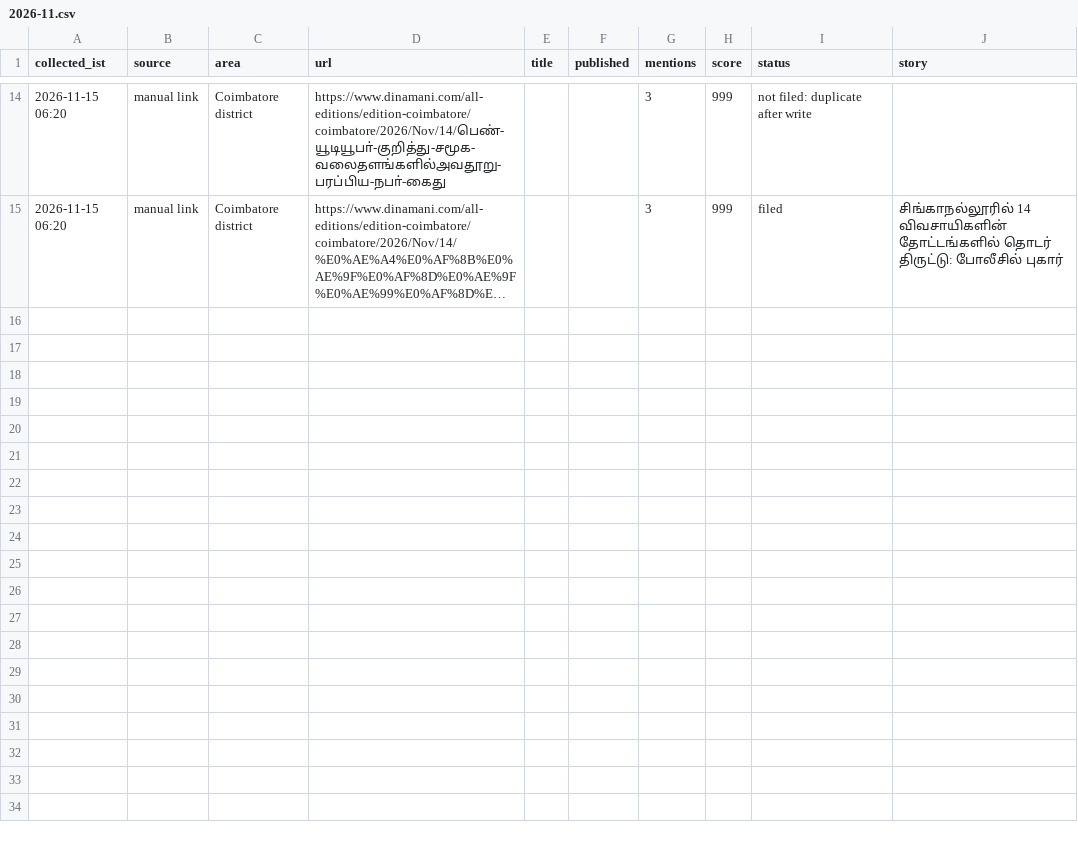
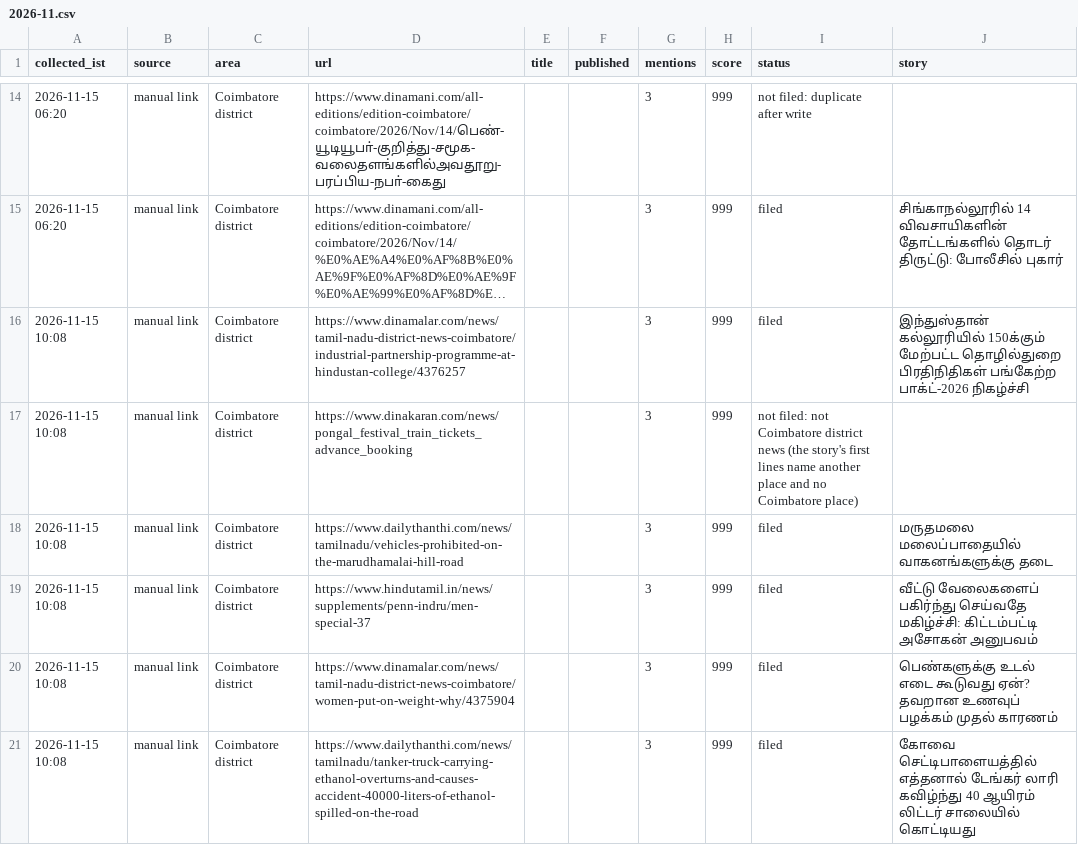
Before and after one commit to nithiyananthamQA/kovaiminnal-autopost, a CSV file: research_free/archive/2026-11.csv, drawn as a sheet; only a part is shown, gaps mark what is left out; long unchanged cells end in …; the diff names each change by its address in the sheet, - before the commit and + after, or states it on an @@ line.

```diff
--- a/research_free/archive/2026-11.csv
+++ b/research_free/archive/2026-11.csv
+row 16: 2026-11-15 10:08 | manual link | Coimbatore district | https://www.dinamalar.com/news/tamil-nadu-district-news-coimbatore/industrial-partnership-programme-at-hindustan-college/4376257 |  |  | 3 | 999 | filed | இந்துஸ்தான் கல்லூரியில் 150க்கும் மேற்பட்ட தொழில்துறை பிரதிநிதிகள் பங்கேற்ற பாக்ட்-2026 நிகழ்ச்சி
+row 17: 2026-11-15 10:08 | manual link | Coimbatore district | https://www.dinakaran.com/news/pongal_festival_train_tickets_advance_booking |  |  | 3 | 999 | not filed: not Coimbatore district news (the story's first lines name another place and no Coimbatore place)
+row 18: 2026-11-15 10:08 | manual link | Coimbatore district | https://www.dailythanthi.com/news/tamilnadu/vehicles-prohibited-on-the-marudhamalai-hill-road |  |  | 3 | 999 | filed | மருதமலை மலைப்பாதையில் வாகனங்களுக்கு தடை
+row 19: 2026-11-15 10:08 | manual link | Coimbatore district | https://www.hindutamil.in/news/supplements/penn-indru/men-special-37 |  |  | 3 | 999 | filed | வீட்டு வேலைகளைப் பகிர்ந்து செய்வதே மகிழ்ச்சி: கிட்டம்பட்டி அசோகன் அனுபவம்
+row 20: 2026-11-15 10:08 | manual link | Coimbatore district | https://www.dinamalar.com/news/tamil-nadu-district-news-coimbatore/women-put-on-weight-why/4375904 |  |  | 3 | 999 | filed | பெண்களுக்கு உடல் எடை கூடுவது ஏன்? தவறான உணவுப் பழக்கம் முதல் காரணம்
+row 21: 2026-11-15 10:08 | manual link | Coimbatore district | https://www.dailythanthi.com/news/tamilnadu/tanker-truck-carrying-ethanol-overturns-and-causes-accident-40000-liters-of-ethanol-spilled-on-the-road |  |  | 3 | 999 | filed | கோவை செட்டிபாளையத்தில் எத்தனால் டேங்கர் லாரி கவிழ்ந்து 40 ஆயிரம் லிட்டர் சாலையில் கொட்டியது
```
Also changed, not shown: 7 other files.
